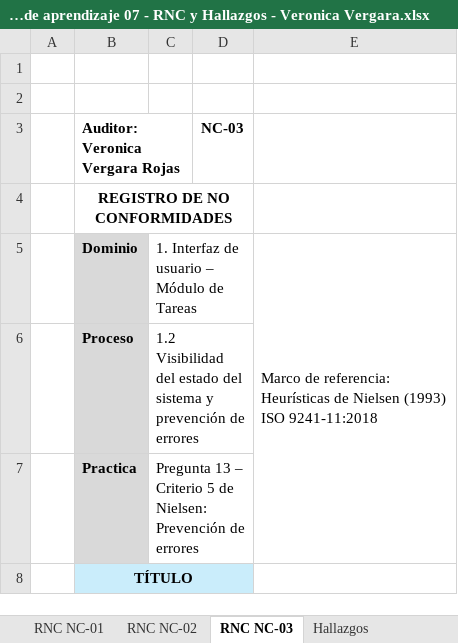
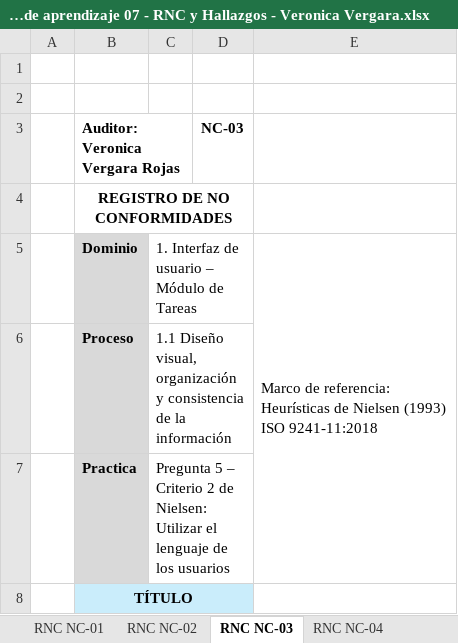
Before and after one commit to ver20/AUDITORIA, an Excel workbook: EJECUCION/Auditor_1_Veronica Vergara/Actividad de aprendizaje 07 - RNC y Hallazgos - Veronica Vergara.xlsx, sheet RNC NC-03, drawn as a sheet; only a part is shown; values as stored, in another font and other column widths than the file's, no borders; the diff covers the shown part only; the diff names each change by its address in the sheet, - before the commit and + after, or states it on an @@ line.

```diff
--- a/EJECUCION/Auditor_1_Veronica Vergara/Actividad de aprendizaje 07 - RNC y Hallazgos - Veronica Vergara.xlsx (sheet RNC NC-03)
+++ b/EJECUCION/Auditor_1_Veronica Vergara/Actividad de aprendizaje 07 - RNC y Hallazgos - Veronica Vergara.xlsx (sheet RNC NC-03)
+sheet tab: RNC NC-04
-C6: 1.2 Visibilidad del estado del sistema y prevención de errores
+C6: 1.1 Diseño visual, organización y consistencia de la información
-C7: Pregunta 13 – Criterio 5 de Nielsen: Prevención de errores
+C7: Pregunta 5 – Criterio 2 de Nielsen: Utilizar el lenguaje de los usuarios
```
Also changed, not shown: 5 edited cells elsewhere in this sheet, sheet Hallazgos, sheet RNC NC-02, 1 other file.
